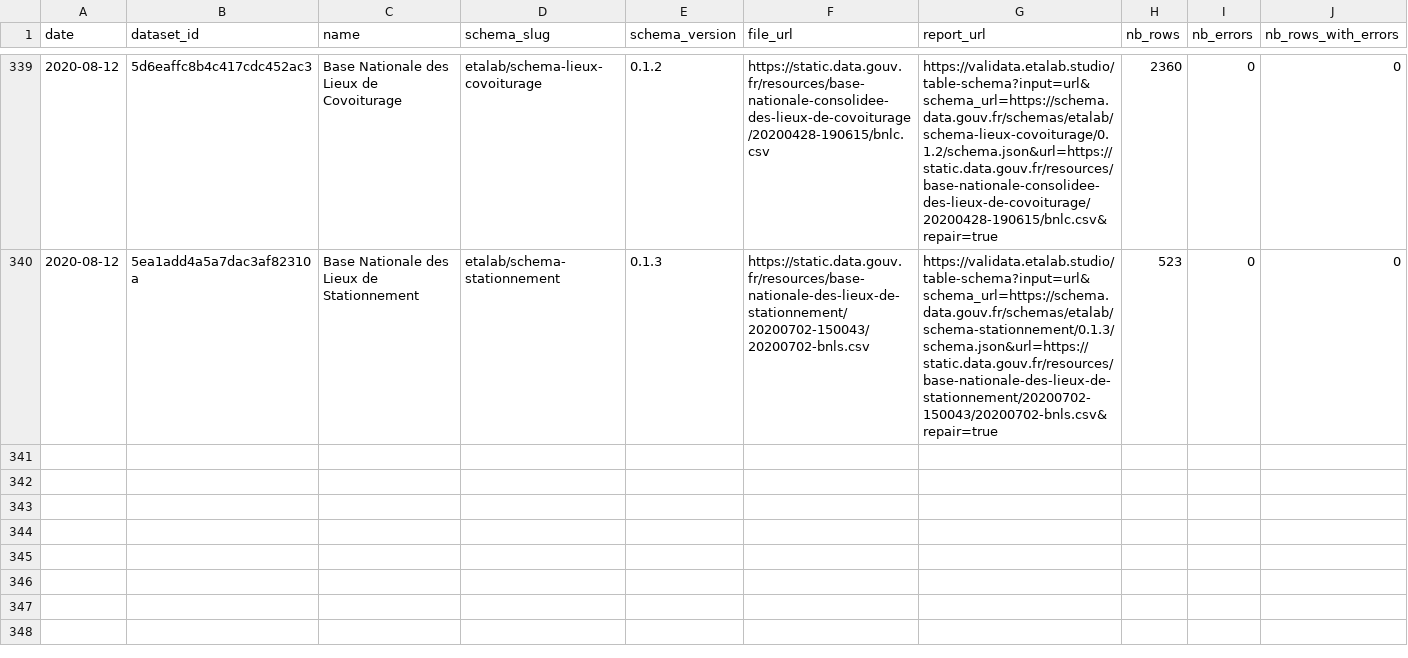
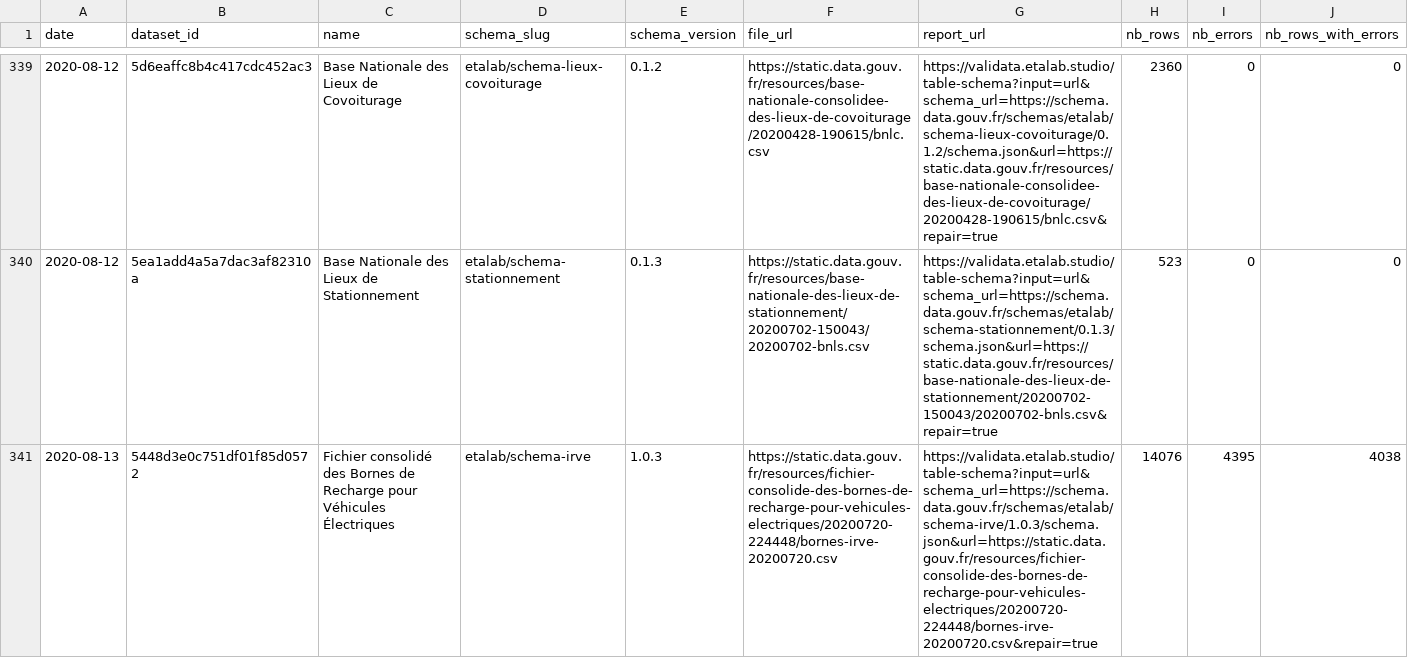
Before and after one commit to etalab/monitor-consolidation, a CSV file: data/data.csv, drawn as a sheet; only a part is shown, gaps mark what is left out; rows hold the shown columns only; the diff covers the shown part only; the diff names each change by its address in the sheet, - before the commit and + after, or states it on an @@ line.

```diff
--- a/data/data.csv
+++ b/data/data.csv
+row 341: 2020-08-13 | 5448d3e0c751df01f85d0572 | Fichier consolidé des Bornes de Recharge pour Véhicules Électriques | etalab/schema-irve | 1.0.3 | https://static.data.gouv.fr/resources/fichier-consolide-des-bornes-de-recharge-pour-vehicules-electriques/20200720-224448/bornes-irve-20200720.csv | https://validata.etalab.studio/table-schema?input=url&schema_url=https://schema.data.gouv.fr/schemas/etalab/schema-irve/1.0.3/schema.json&url=https://static.data.gouv.fr/resources/fichier-consolide-des-bornes-de-recharge-pour-vehicules-electriques/20200720-224448/bornes-irve-20200720.csv&repair=true | 14076 | 4395 | 4038
```
Also changed, not shown: 2 added rows elsewhere in this file, 1 other file.
